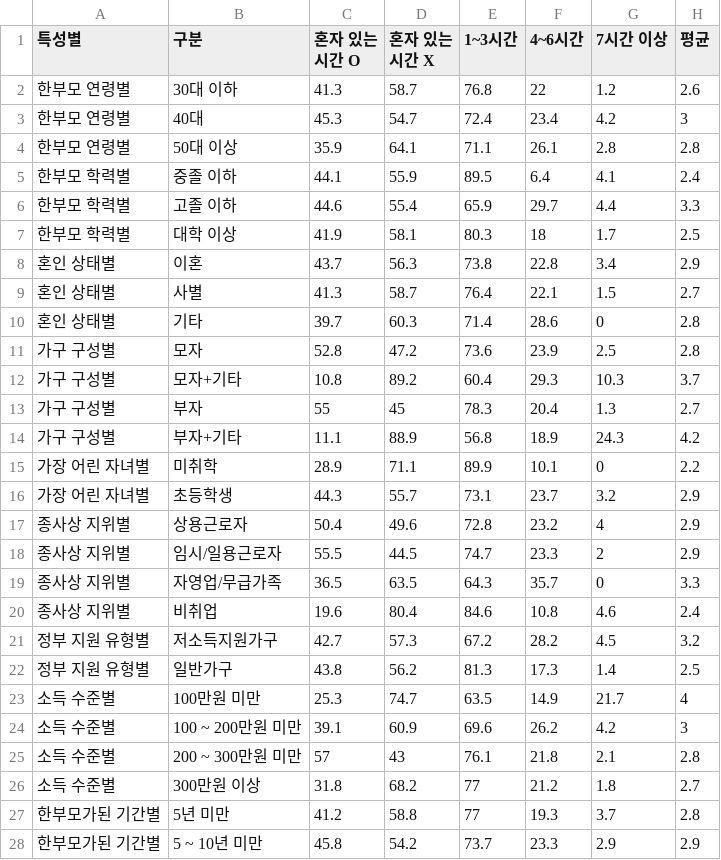
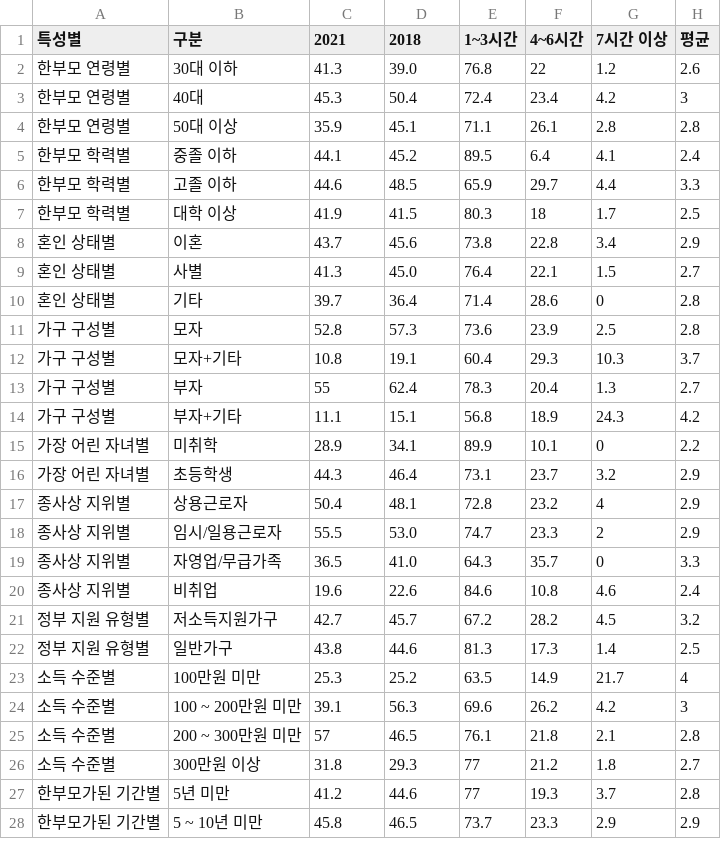
Before and after one commit to RJihyeon/datavis, a CSV file: main/data/famtype/element_alone.csv, drawn as a sheet; only a part is shown; the diff covers the shown part only.

```diff
--- a/main/data/famtype/element_alone.csv
+++ b/main/data/famtype/element_alone.csv
@@ -1,28 +1,28 @@
-특성별,구분,혼자 있는 시간 O,혼자 있는 시간 X,1~3시간,4~6시간,7시간 이상,평균
-한부모 연령별,30대 이하,41.3,58.7,76.8,22,1.2,2.6
-한부모 연령별,40대,45.3,54.7,72.4,23.4,4.2,3
-한부모 연령별,50대 이상,35.9,64.1,71.1,26.1,2.8,2.8
-한부모 학력별,중졸 이하,44.1,55.9,89.5,6.4,4.1,2.4
-한부모 학력별,고졸 이하,44.6,55.4,65.9,29.7,4.4,3.3
-한부모 학력별,대학 이상,41.9,58.1,80.3,18,1.7,2.5
-혼인 상태별,이혼,43.7,56.3,73.8,22.8,3.4,2.9
-혼인 상태별,사별,41.3,58.7,76.4,22.1,1.5,2.7
-혼인 상태별,기타,39.7,60.3,71.4,28.6,0,2.8
-가구 구성별,모자,52.8,47.2,73.6,23.9,2.5,2.8
-가구 구성별,모자+기타,10.8,89.2,60.4,29.3,10.3,3.7
-가구 구성별,부자,55,45,78.3,20.4,1.3,2.7
-가구 구성별,부자+기타,11.1,88.9,56.8,18.9,24.3,4.2
-가장 어린 자녀별,미취학,28.9,71.1,89.9,10.1,0,2.2
-가장 어린 자녀별,초등학생,44.3,55.7,73.1,23.7,3.2,2.9
-종사상 지위별,상용근로자,50.4,49.6,72.8,23.2,4,2.9
-종사상 지위별,임시/일용근로자,55.5,44.5,74.7,23.3,2,2.9
-종사상 지위별,자영업/무급가족,36.5,63.5,64.3,35.7,0,3.3
-종사상 지위별,비취업,19.6,80.4,84.6,10.8,4.6,2.4
-정부 지원 유형별,저소득지원가구,42.7,57.3,67.2,28.2,4.5,3.2
-정부 지원 유형별,일반가구,43.8,56.2,81.3,17.3,1.4,2.5
-소득 수준별,100만원 미만,25.3,74.7,63.5,14.9,21.7,4
-소득 수준별,100 ~ 200만원 미만,39.1,60.9,69.6,26.2,4.2,3
-소득 수준별,200 ~ 300만원 미만,57,43,76.1,21.8,2.1,2.8
-소득 수준별,300만원 이상,31.8,68.2,77,21.2,1.8,2.7
-한부모가된 기간별,5년 미만,41.2,58.8,77,19.3,3.7,2.8
-한부모가된 기간별,5 ~ 10년 미만,45.8,54.2,73.7,23.3,2.9,2.9
+특성별,구분,2021,2018,1~3시간,4~6시간,7시간 이상,평균
+한부모 연령별,30대 이하,41.3,39.0,76.8,22,1.2,2.6
+한부모 연령별,40대,45.3,50.4,72.4,23.4,4.2,3
+한부모 연령별,50대 이상,35.9,45.1,71.1,26.1,2.8,2.8
+한부모 학력별,중졸 이하,44.1,45.2,89.5,6.4,4.1,2.4
+한부모 학력별,고졸 이하,44.6,48.5,65.9,29.7,4.4,3.3
+한부모 학력별,대학 이상,41.9,41.5,80.3,18,1.7,2.5
+혼인 상태별,이혼,43.7,45.6,73.8,22.8,3.4,2.9
+혼인 상태별,사별,41.3,45.0,76.4,22.1,1.5,2.7
+혼인 상태별,기타,39.7,36.4,71.4,28.6,0,2.8
+가구 구성별,모자,52.8,57.3,73.6,23.9,2.5,2.8
+가구 구성별,모자+기타,10.8,19.1,60.4,29.3,10.3,3.7
+가구 구성별,부자,55,62.4,78.3,20.4,1.3,2.7
+가구 구성별,부자+기타,11.1,15.1,56.8,18.9,24.3,4.2
+가장 어린 자녀별,미취학,28.9,34.1,89.9,10.1,0,2.2
+가장 어린 자녀별,초등학생,44.3,46.4,73.1,23.7,3.2,2.9
+종사상 지위별,상용근로자,50.4,48.1,72.8,23.2,4,2.9
+종사상 지위별,임시/일용근로자,55.5,53.0,74.7,23.3,2,2.9
+종사상 지위별,자영업/무급가족,36.5,41.0,64.3,35.7,0,3.3
+종사상 지위별,비취업,19.6,22.6,84.6,10.8,4.6,2.4
+정부 지원 유형별,저소득지원가구,42.7,45.7,67.2,28.2,4.5,3.2
+정부 지원 유형별,일반가구,43.8,44.6,81.3,17.3,1.4,2.5
+소득 수준별,100만원 미만,25.3,25.2,63.5,14.9,21.7,4
+소득 수준별,100 ~ 200만원 미만,39.1,56.3,69.6,26.2,4.2,3
+소득 수준별,200 ~ 300만원 미만,57,46.5,76.1,21.8,2.1,2.8
+소득 수준별,300만원 이상,31.8,29.3,77,21.2,1.8,2.7
+한부모가된 기간별,5년 미만,41.2,44.6,77,19.3,3.7,2.8
+한부모가된 기간별,5 ~ 10년 미만,45.8,46.5,73.7,23.3,2.9,2.9
```
Also changed, not shown: 1 edited cell elsewhere in this file, 3 other files.
